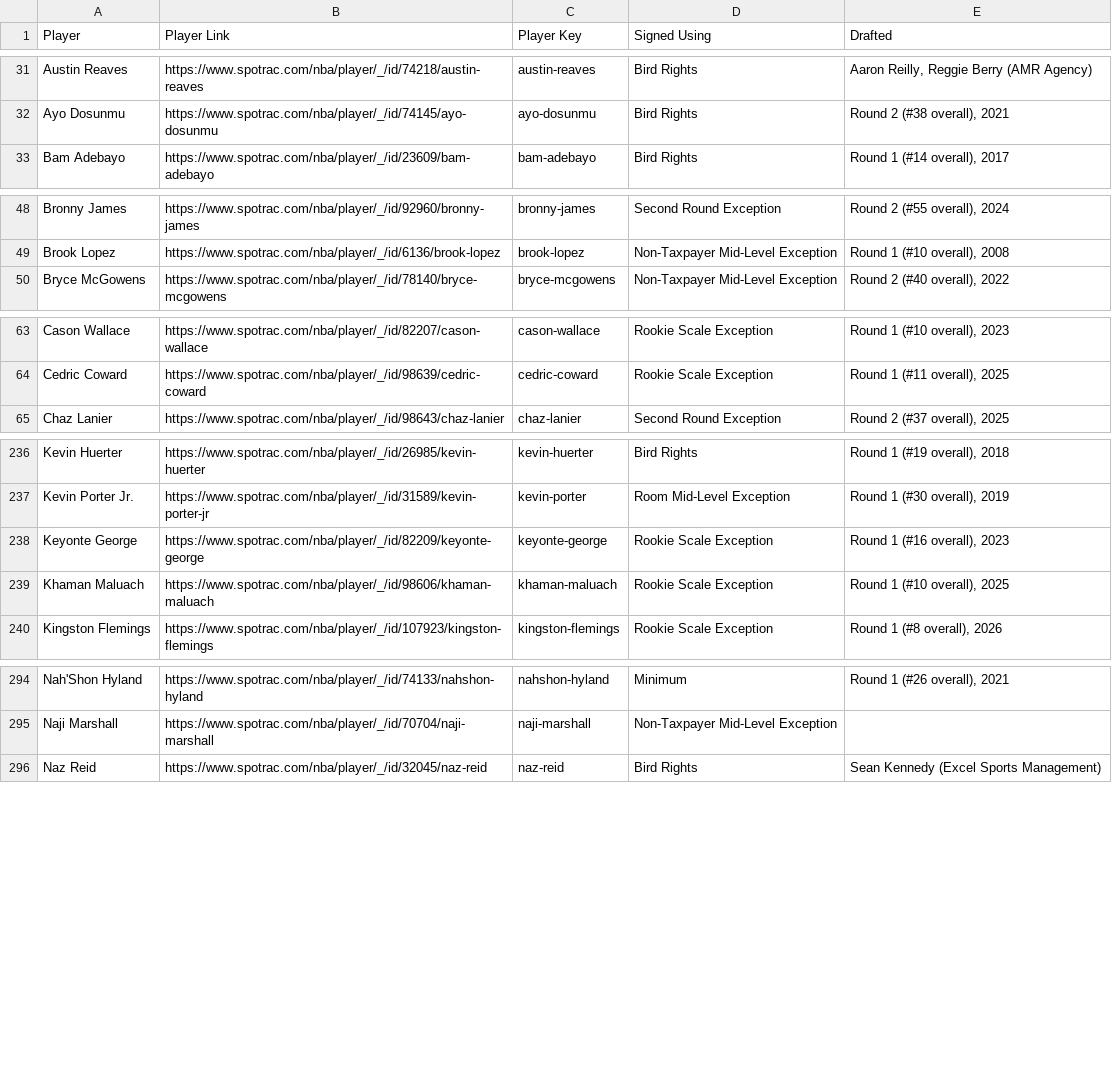
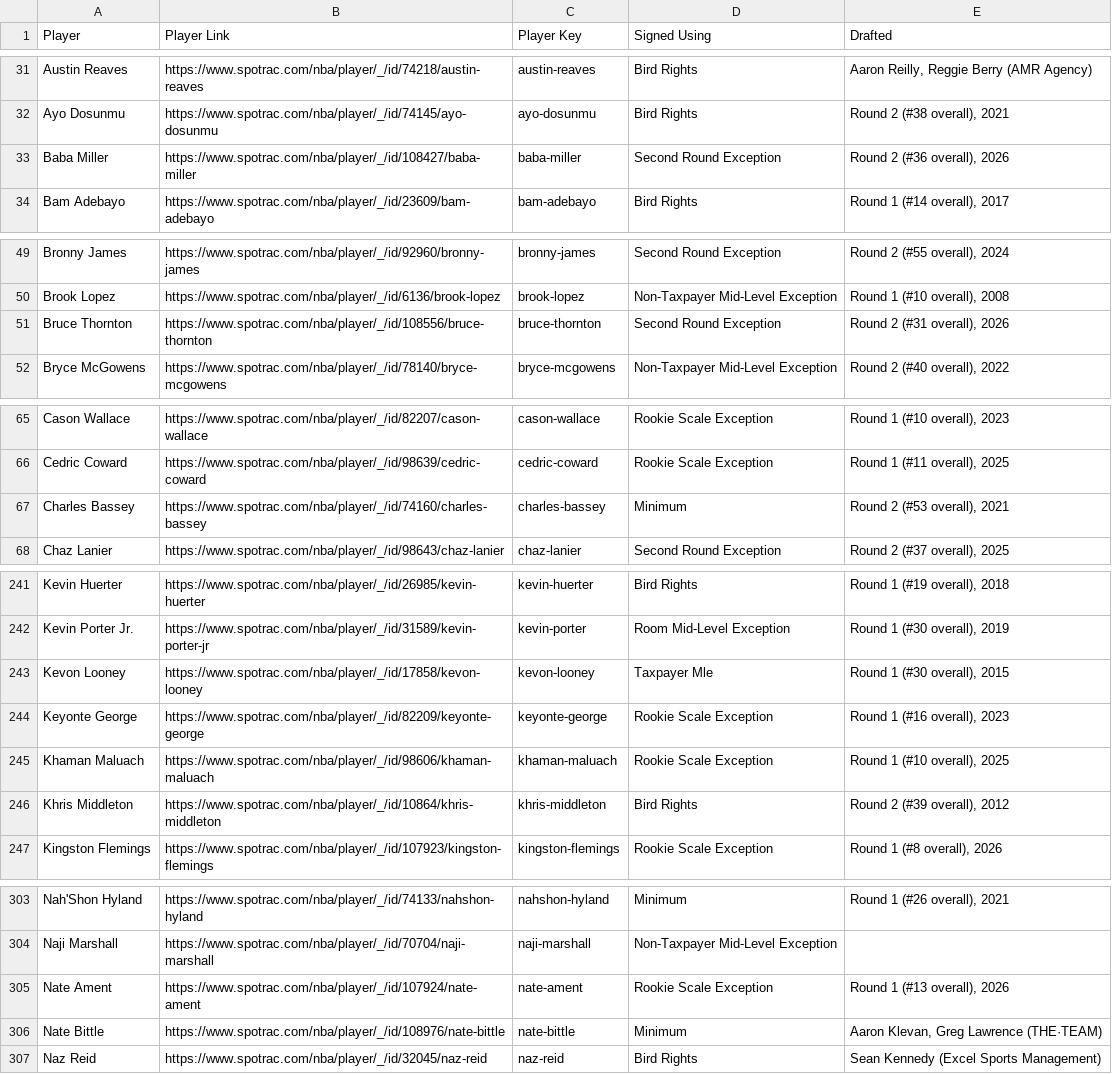
Before and after one commit to b-harr/dmcb, a CSV file: data/contract_types.csv, drawn as a sheet; only a part is shown, gaps mark what is left out; the diff covers the shown part only.

```diff
--- a/data/contract_types.csv
+++ b/data/contract_types.csv
@@ -32,2 +32,3 @@ Austin Reaves,https://www.spotrac.com/nba/player/_/id/74218/austin-reaves,austin
 Ayo Dosunmu,https://www.spotrac.com/nba/player/_/id/74145/ayo-dosunmu,ayo-dosunmu,Bird Rights,"Round 2 (#38 overall), 2021"
+Baba Miller,https://www.spotrac.com/nba/player/_/id/108427/baba-miller,baba-miller,Second Round Exception,"Round 2 (#36 overall), 2026"
 Bam Adebayo,https://www.spotrac.com/nba/player/_/id/23609/bam-adebayo,bam-adebayo,Bird Rights,"Round 1 (#14 overall), 2017"
@@ -49,2 +50,3 @@ Bronny James,https://www.spotrac.com/nba/player/_/id/92960/bronny-james,bronny-j
 Brook Lopez,https://www.spotrac.com/nba/player/_/id/6136/brook-lopez,brook-lopez,Non-Taxpayer Mid-Level Exception,"Round 1 (#10 overall), 2008"
+Bruce Thornton,https://www.spotrac.com/nba/player/_/id/108556/bruce-thornton,bruce-thornton,Second Round Exception,"Round 2 (#31 overall), 2026"
 Bryce McGowens,https://www.spotrac.com/nba/player/_/id/78140/bryce-mcgowens,bryce-mcgowens,Non-Taxpayer Mid-Level Exception,"Round 2 (#40 overall), 2022"
@@ -64,2 +66,3 @@ Cason Wallace,https://www.spotrac.com/nba/player/_/id/82207/cason-wallace,cason-
 Cedric Coward,https://www.spotrac.com/nba/player/_/id/98639/cedric-coward,cedric-coward,Rookie Scale Exception,"Round 1 (#11 overall), 2025"
+Charles Bassey,https://www.spotrac.com/nba/player/_/id/74160/charles-bassey,charles-bassey,Minimum,"Round 2 (#53 overall), 2021"
 Chaz Lanier,https://www.spotrac.com/nba/player/_/id/98643/chaz-lanier,chaz-lanier,Second Round Exception,"Round 2 (#37 overall), 2025"
@@ -237,4 +242,6 @@ Kevin Huerter,https://www.spotrac.com/nba/player/_/id/26985/kevin-huerter,kevin-
 Kevin Porter Jr.,https://www.spotrac.com/nba/player/_/id/31589/kevin-porter-jr,kevin-porter,Room Mid-Level Exception,"Round 1 (#30 overall), 2019"
+Kevon Looney,https://www.spotrac.com/nba/player/_/id/17858/kevon-looney,kevon-looney,Taxpayer Mle,"Round 1 (#30 overall), 2015"
 Keyonte George,https://www.spotrac.com/nba/player/_/id/82209/keyonte-george,keyonte-george,Rookie Scale Exception,"Round 1 (#16 overall), 2023"
 Khaman Maluach,https://www.spotrac.com/nba/player/_/id/98606/khaman-maluach,khaman-maluach,Rookie Scale Exception,"Round 1 (#10 overall), 2025"
+Khris Middleton,https://www.spotrac.com/nba/player/_/id/10864/khris-middleton,khris-middleton,Bird Rights,"Round 2 (#39 overall), 2012"
 Kingston Flemings,https://www.spotrac.com/nba/player/_/id/107923/kingston-flemings,kingston-flemings,Rookie Scale Exception,"Round 1 (#8 overall), 2026"
@@ -295,2 +304,4 @@ Nah'Shon Hyland,https://www.spotrac.com/nba/player/_/id/74133/nahshon-hyland,nah
 Naji Marshall,https://www.spotrac.com/nba/player/_/id/70704/naji-marshall,naji-marshall,Non-Taxpayer Mid-Level Exception,
+Nate Ament,https://www.spotrac.com/nba/player/_/id/107924/nate-ament,nate-ament,Rookie Scale Exception,"Round 1 (#13 overall), 2026"
+Nate Bittle,https://www.spotrac.com/nba/player/_/id/108976/nate-bittle,nate-bittle,Minimum,"Aaron Klevan, Greg Lawrence (THE·TEAM)"
 Naz Reid,https://www.spotrac.com/nba/player/_/id/32045/naz-reid,naz-reid,Bird Rights,Sean Kennedy (Excel Sports Management)
```
Also changed, not shown: 7 added rows elsewhere in this file, data/nba_stats.csv, data/spotrac_contracts.csv.
